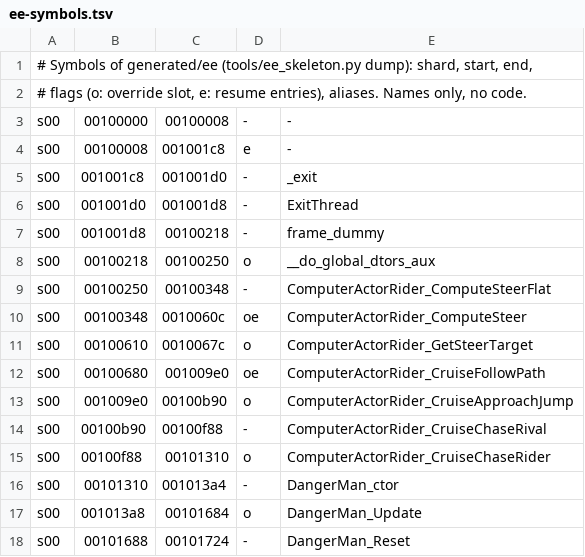
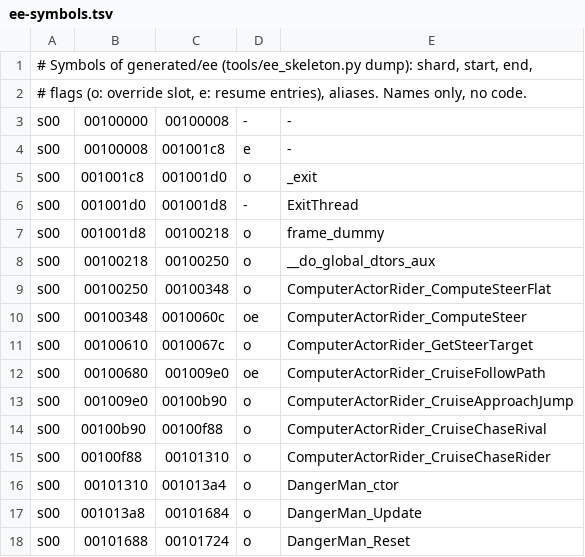
Before and after one commit to andersfischernielsen/ssx3-decomp, a TSV file: generated/ee-symbols.tsv, drawn as a sheet; only a part is shown; the diff covers the shown part only.

```diff
--- a/generated/ee-symbols.tsv
+++ b/generated/ee-symbols.tsv
@@ -4,7 +4,7 @@ s00	00100000	00100008	-	-
 s00	00100008	001001c8	e	-
-s00	001001c8	001001d0	-	_exit
+s00	001001c8	001001d0	o	_exit
 s00	001001d0	001001d8	-	ExitThread
-s00	001001d8	00100218	-	frame_dummy
+s00	001001d8	00100218	o	frame_dummy
 s00	00100218	00100250	o	__do_global_dtors_aux
-s00	00100250	00100348	-	ComputerActorRider_ComputeSteerFlat
+s00	00100250	00100348	o	ComputerActorRider_ComputeSteerFlat
 s00	00100348	0010060c	oe	ComputerActorRider_ComputeSteer
@@ -13,6 +13,6 @@ s00	00100680	001009e0	oe	ComputerActorRider_CruiseFollowPath
 s00	001009e0	00100b90	o	ComputerActorRider_CruiseApproachJump
-s00	00100b90	00100f88	-	ComputerActorRider_CruiseChaseRival
+s00	00100b90	00100f88	o	ComputerActorRider_CruiseChaseRival
 s00	00100f88	00101310	o	ComputerActorRider_CruiseChaseRider
-s00	00101310	001013a4	-	DangerMan_ctor
+s00	00101310	001013a4	o	DangerMan_ctor
 s00	001013a8	00101684	o	DangerMan_Update
-s00	00101688	00101724	-	DangerMan_Reset
+s00	00101688	00101724	o	DangerMan_Reset
```
Also changed, not shown: 73 edited cells elsewhere in this file, 14 other files.
